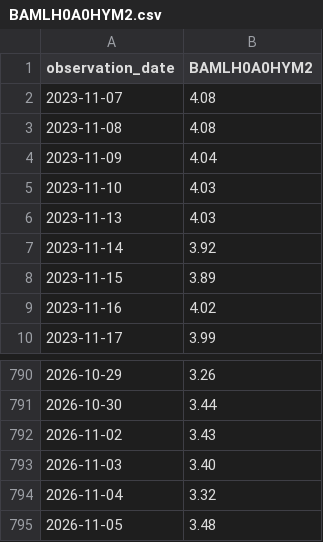
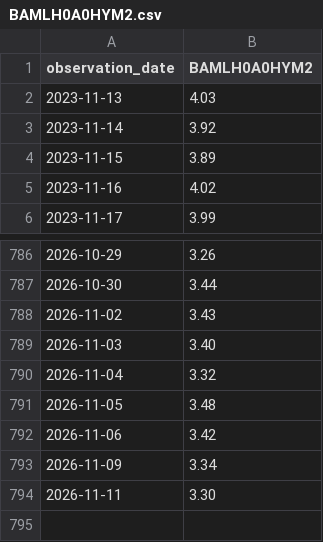
Before and after one commit to eseok0517/Portfolio, a CSV file: data/raw/BAMLH0A0HYM2.csv, drawn as a sheet; only a part is shown, gaps mark what is left out.

```diff
--- a/data/raw/BAMLH0A0HYM2.csv
+++ b/data/raw/BAMLH0A0HYM2.csv
@@ -1,6 +1,2 @@
 observation_date,BAMLH0A0HYM2
-2023-11-07,4.08
-2023-11-08,4.08
-2023-11-09,4.04
-2023-11-10,4.03
 2023-11-13,4.03
@@ -795 +791,4 @@ observation_date,BAMLH0A0HYM2
 2026-11-05,3.48
+2026-11-06,3.42
+2026-11-09,3.34
+2026-11-11,3.30
```
Also changed, not shown: data/raw/CPIAUCSL.csv, data/raw/SP500.csv, 4 other files.
